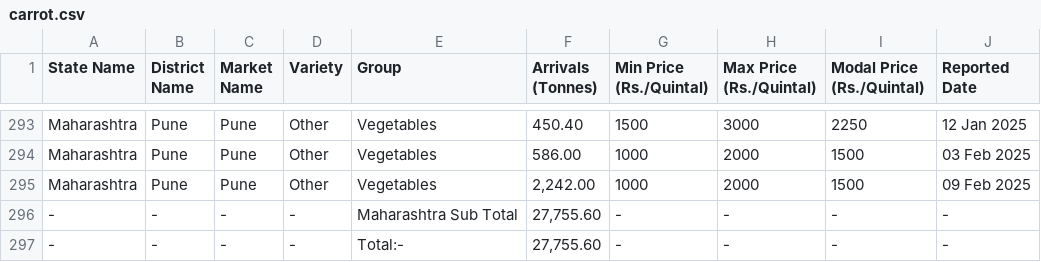
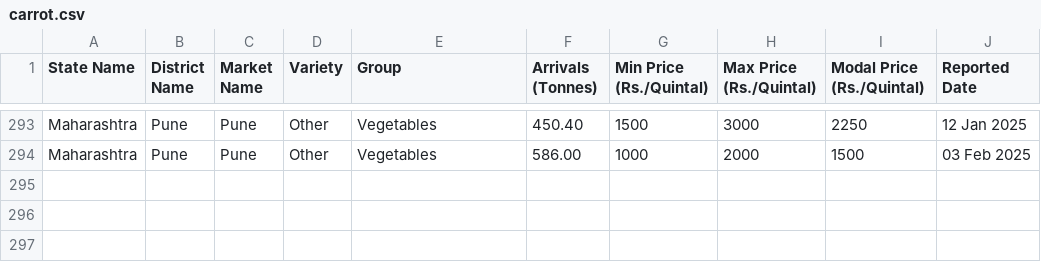
Before and after one commit to bunnysunny24/AgriSync, a CSV file: backend/carrot.csv, drawn as a sheet; only a part is shown, gaps mark what is left out.

```diff
--- a/backend/carrot.csv
+++ b/backend/carrot.csv
@@ -294,4 +294 @@ Maharashtra,Pune,Pune,Other,Vegetables,450.40,1500,3000,2250,"12 Jan 2025"
 Maharashtra,Pune,Pune,Other,Vegetables,586.00,1000,2000,1500,"03 Feb 2025"
-Maharashtra,Pune,Pune,Other,Vegetables,"2,242.00",1000,2000,1500,"09 Feb 2025"
--,-,-,-,"Maharashtra Sub Total","27,755.60",-,-,-,-
--,-,-,-,Total:-,"27,755.60",-,-,-,-
```
Also changed, not shown: backend/Onion.csv, backend/wheat.csv, 2 other files.
